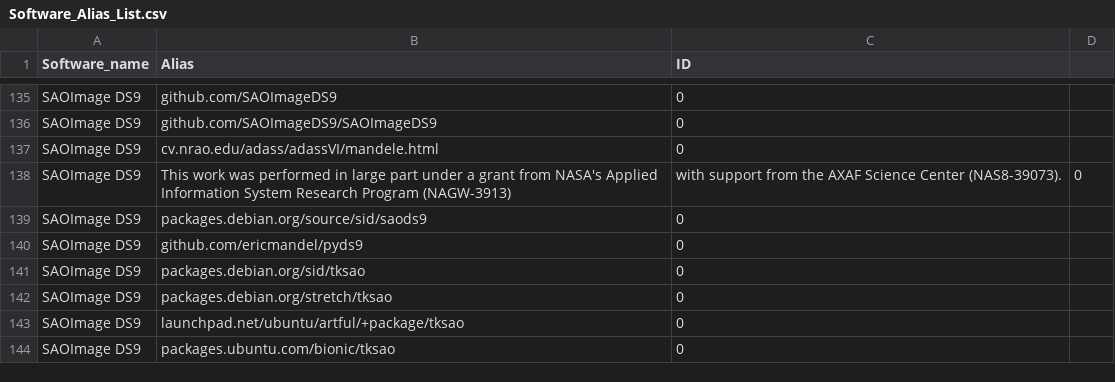
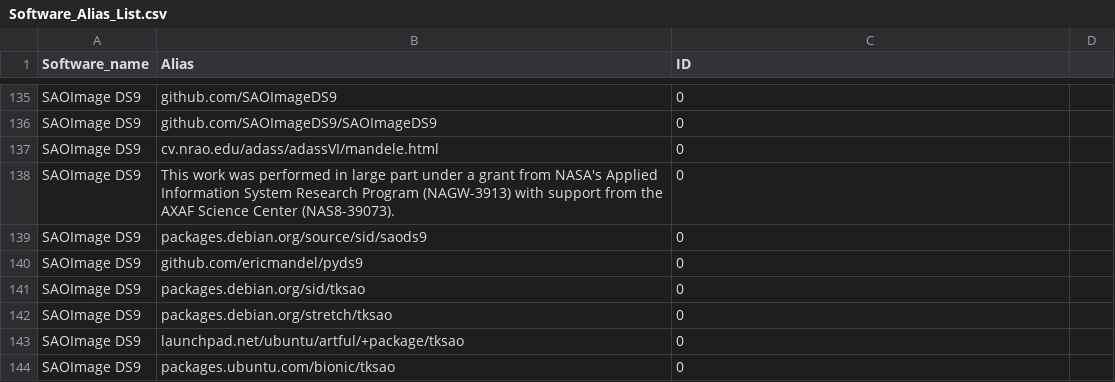
Before and after one commit to CfA-Library/Cite_Astro_Software, a CSV file: Citation_Study_2019/Software_Alias_List.csv, drawn as a sheet; only a part is shown, gaps mark what is left out.

Commit message:
Update Software_Alias_List.csv

```diff
--- a/Citation_Study_2019/Software_Alias_List.csv
+++ b/Citation_Study_2019/Software_Alias_List.csv
@@ -137,3 +137,3 @@ SAOImage DS9,github.com/SAOImageDS9/SAOImageDS9,0
 SAOImage DS9,cv.nrao.edu/adass/adassVI/mandele.html,0
-SAOImage DS9,This work was performed in large part under a grant from NASA's Applied Information System Research Program (NAGW-3913), with support from the AXAF Science Center (NAS8-39073).,0
+SAOImage DS9,This work was performed in large part under a grant from NASA's Applied Information System Research Program (NAGW-3913) with support from the AXAF Science Center (NAS8-39073).,0
 SAOImage DS9,packages.debian.org/source/sid/saods9,0
```
